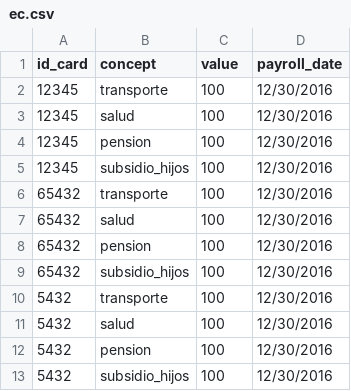
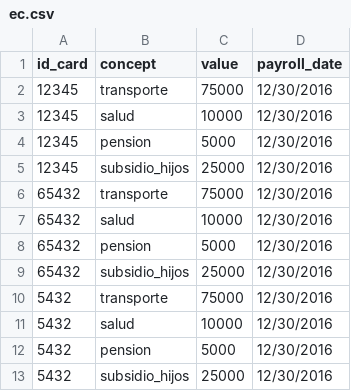
Before and after one commit to johany87/Payroll_project, a CSV file: files uploaded/ec.csv, drawn as a sheet.

Commit message:
add total_payroll

```diff
--- a/files uploaded/ec.csv
+++ b/files uploaded/ec.csv
@@ -1,13 +1,13 @@
 id_card,concept,value,payroll_date
-12345,transporte,100,12/30/2016
-12345,salud,100,12/30/2016
-12345,pension,100,12/30/2016
-12345,subsidio_hijos,100,12/30/2016
-65432,transporte,100,12/30/2016
-65432,salud,100,12/30/2016
-65432,pension,100,12/30/2016
-65432,subsidio_hijos,100,12/30/2016
-5432,transporte,100,12/30/2016
-5432,salud,100,12/30/2016
-5432,pension,100,12/30/2016
-5432,subsidio_hijos,100,12/30/2016
+12345,transporte,75000,12/30/2016
+12345,salud,10000,12/30/2016
+12345,pension,5000,12/30/2016
+12345,subsidio_hijos,25000,12/30/2016
+65432,transporte,75000,12/30/2016
+65432,salud,10000,12/30/2016
+65432,pension,5000,12/30/2016
+65432,subsidio_hijos,25000,12/30/2016
+5432,transporte,75000,12/30/2016
+5432,salud,10000,12/30/2016
+5432,pension,5000,12/30/2016
+5432,subsidio_hijos,25000,12/30/2016
```
Also changed, not shown: 1 other file.
